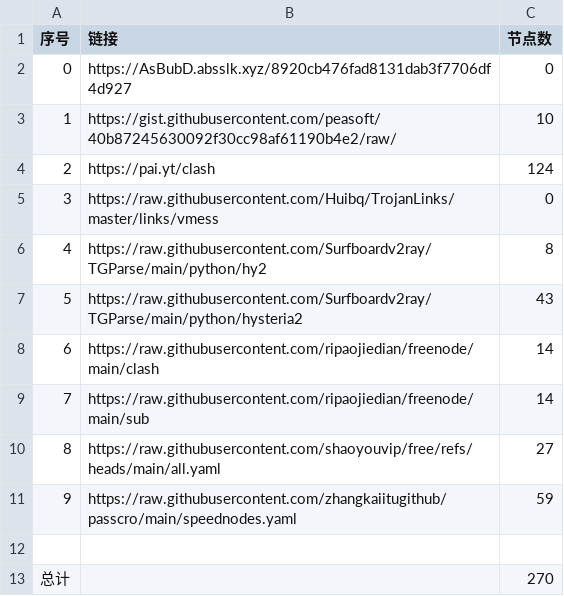
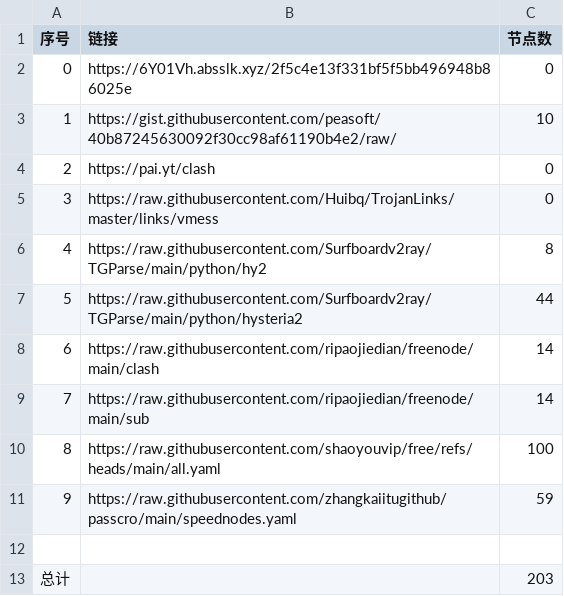
Before and after one commit to yamalxd/NoMoreWalls, a CSV file: list_result.csv, drawn as a sheet.

```diff
--- a/list_result.csv
+++ b/list_result.csv
@@ -1,13 +1,13 @@
 序号,链接,节点数
-0,https://AsBubD.absslk.xyz/8920cb476fad8131dab3f7706df4d927,0
+0,https://6Y01Vh.absslk.xyz/2f5c4e13f331bf5f5bb496948b86025e,0
 1,https://gist.githubusercontent.com/peasoft/40b87245630092f30cc98af61190b4e2/raw/,10
-2,https://pai.yt/clash,124
+2,https://pai.yt/clash,0
 3,https://raw.githubusercontent.com/Huibq/TrojanLinks/master/links/vmess,0
 4,https://raw.githubusercontent.com/Surfboardv2ray/TGParse/main/python/hy2,8
-5,https://raw.githubusercontent.com/Surfboardv2ray/TGParse/main/python/hysteria2,43
+5,https://raw.githubusercontent.com/Surfboardv2ray/TGParse/main/python/hysteria2,44
 6,https://raw.githubusercontent.com/ripaojiedian/freenode/main/clash,14
 7,https://raw.githubusercontent.com/ripaojiedian/freenode/main/sub,14
-8,https://raw.githubusercontent.com/shaoyouvip/free/refs/heads/main/all.yaml,27
+8,https://raw.githubusercontent.com/shaoyouvip/free/refs/heads/main/all.yaml,100
 9,https://raw.githubusercontent.com/zhangkaiitugithub/passcro/main/speednodes.yaml,59
 
-总计,,270
+总计,,203
```
Also changed, not shown: 30 other files.
